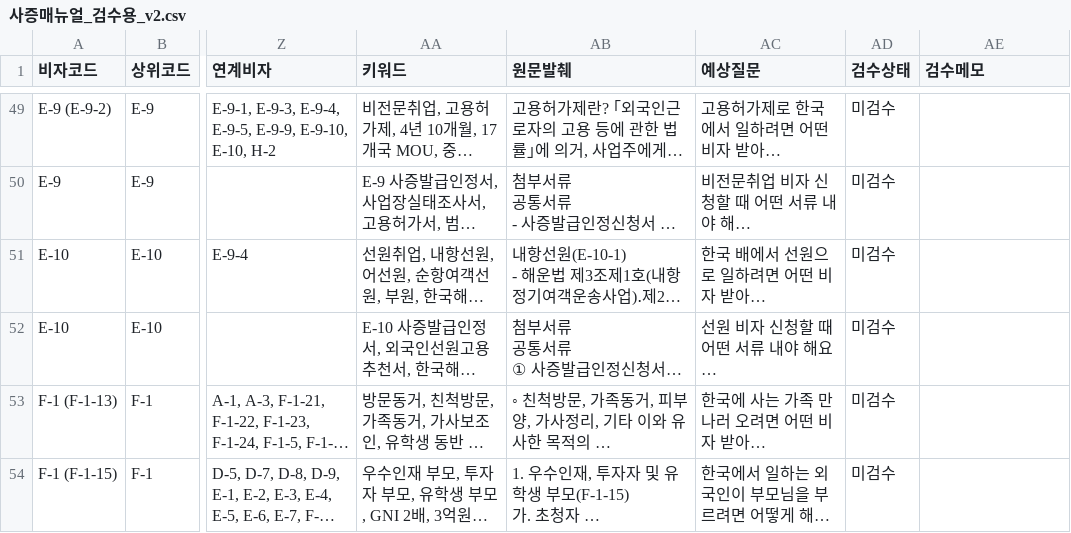
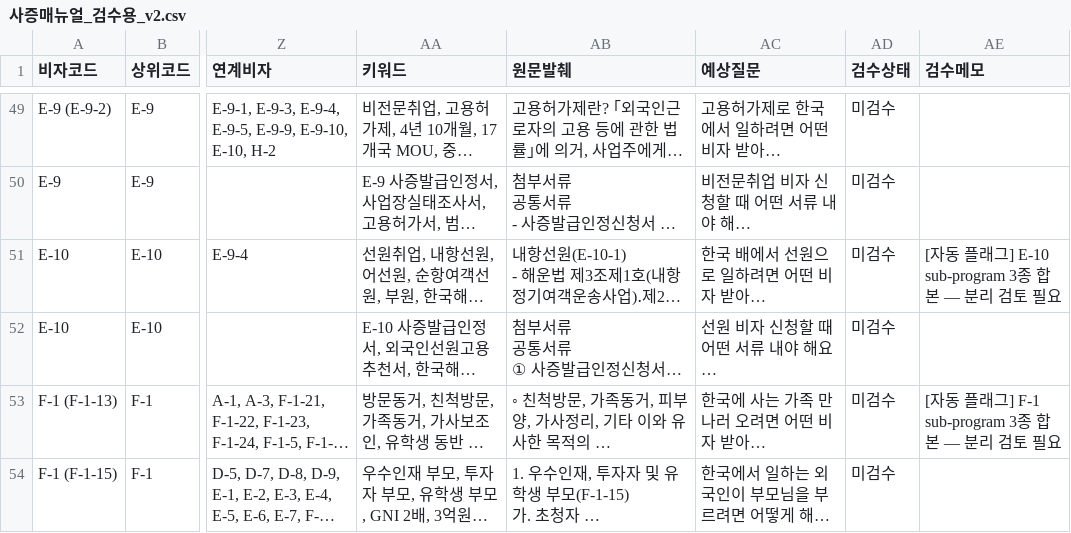
Before and after one commit to jhkim0602/-Vizabridge-IT-AI-, a CSV file: data/processed/사증매뉴얼_검수용_v2.csv, drawn as a sheet; only a part is shown, gaps mark what is left out; long unchanged cells end in …; the diff covers the shown part only; the diff names each change by its address in the sheet, - before the commit and + after, or states it on an @@ line.

```diff
--- a/data/processed/사증매뉴얼_검수용_v2.csv
+++ b/data/processed/사증매뉴얼_검수용_v2.csv
-AE51 (검수메모): (empty)
+AE51 (검수메모): [자동 플래그] E-10 sub-program 3종 합본 — 분리 검토 필요
-AE53 (검수메모): (empty)
+AE53 (검수메모): [자동 플래그] F-1 sub-program 3종 합본 — 분리 검토 필요
```
Also changed, not shown: 7 edited cells elsewhere in this file, data/processed/체류매뉴얼_검수용_v2.csv.
